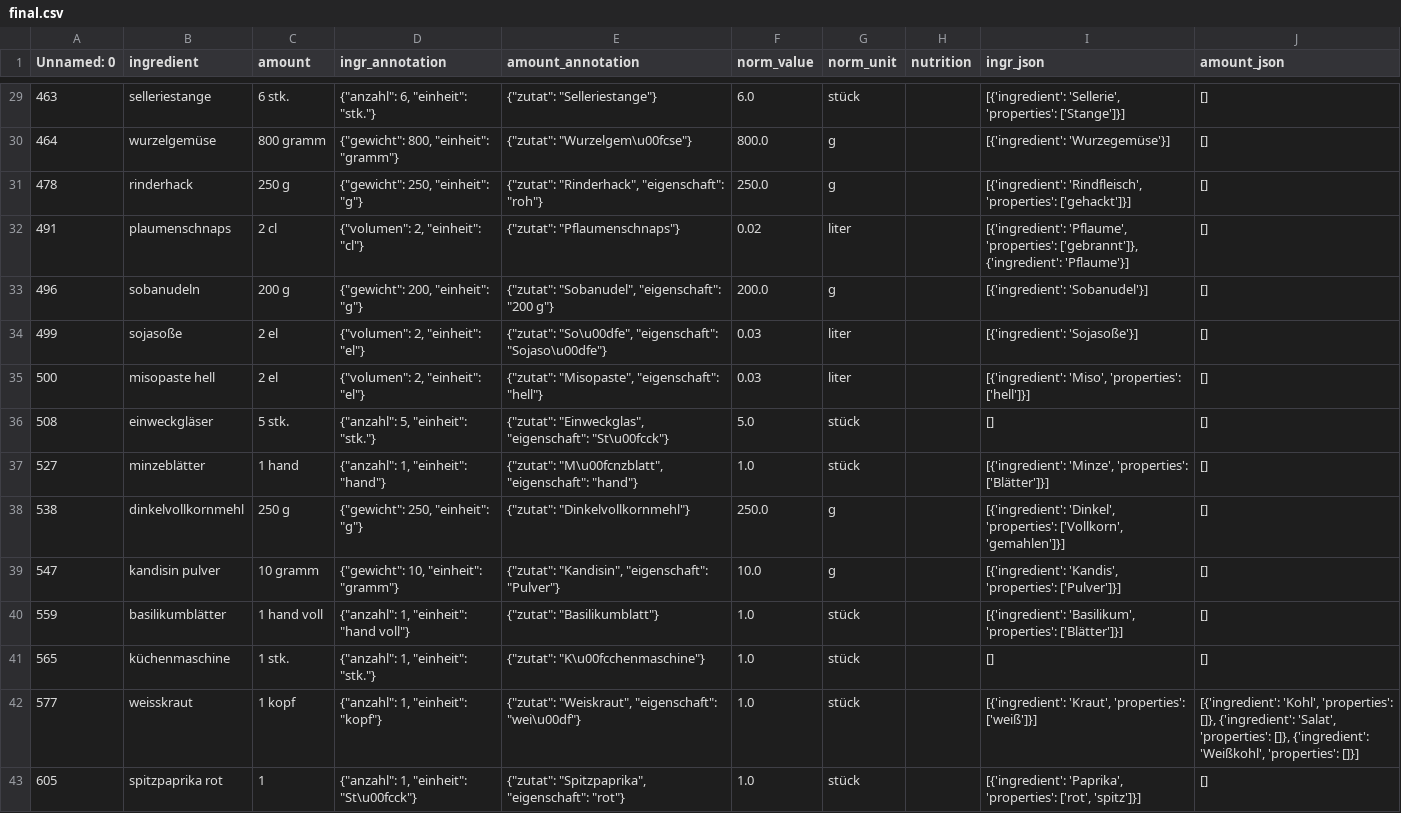
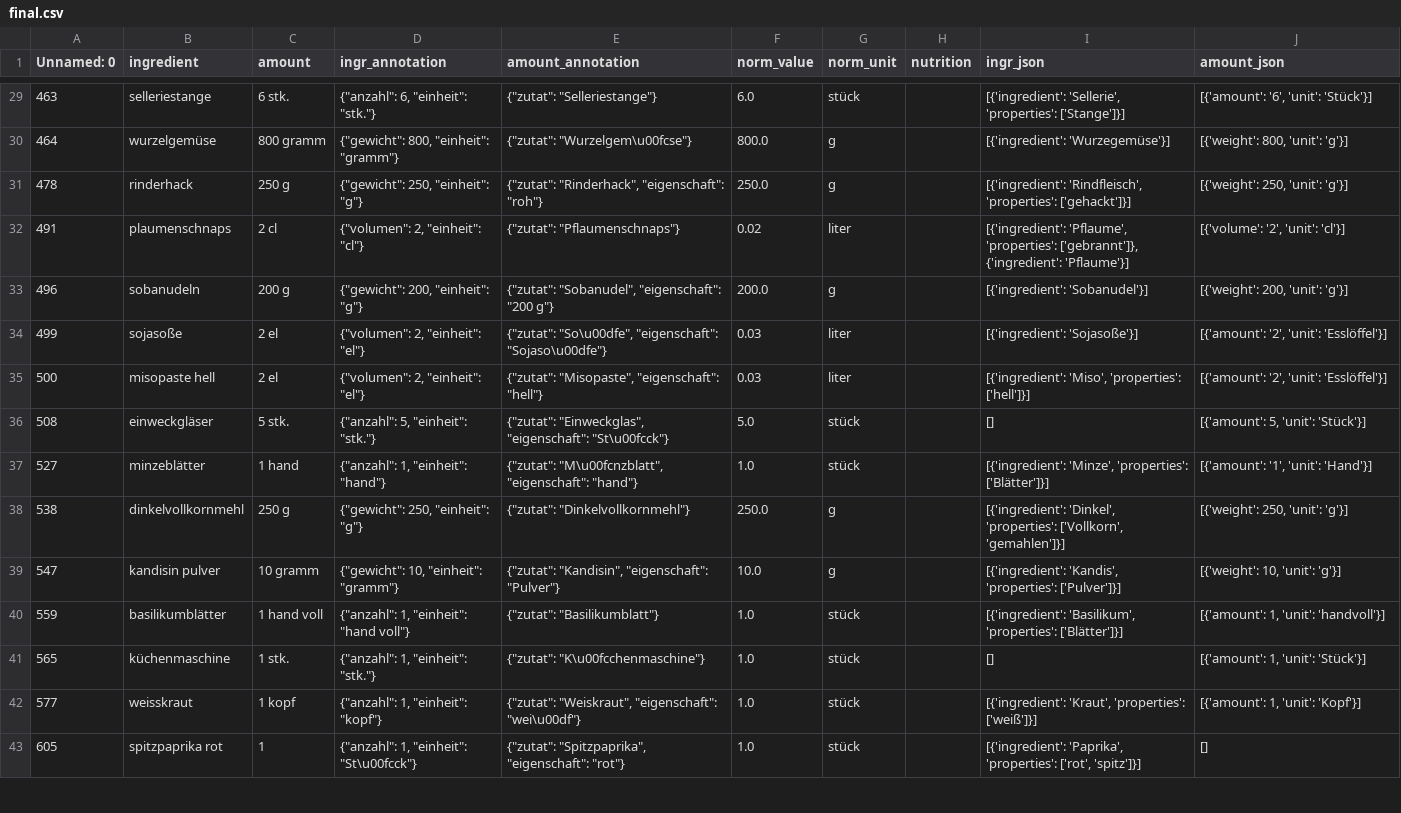
Before and after one commit to abdulrahim2002/nle1, a CSV file: task3/final.csv, drawn as a sheet; only a part is shown, gaps mark what is left out; the diff covers the shown part only.

```diff
--- a/task3/final.csv
+++ b/task3/final.csv
@@ -29,15 +29,15 @@ Unnamed: 0,ingredient,amount,ingr_annotation,amount_annotation,norm_value,norm_u
-463,selleriestange,6 stk.,"{""anzahl"": 6, ""einheit"": ""stk.""}","{""zutat"": ""Selleriestange""}",6.0,stück,,"[{'ingredient': 'Sellerie', 'properties': ['Stange']}]",[]
-464,wurzelgemüse,800 gramm,"{""gewicht"": 800, ""einheit"": ""gramm""}","{""zutat"": ""Wurzelgem\u00fcse""}",800.0,g,,[{'ingredient': 'Wurzegemüse'}],[]
-478,rinderhack,250 g,"{""gewicht"": 250, ""einheit"": ""g""}","{""zutat"": ""Rinderhack"", ""eigenschaft"": ""roh""}",250.0,g,,"[{'ingredient': 'Rindfleisch', 'properties': ['gehackt']}]",[]
-491,plaumenschnaps,2 cl,"{""volumen"": 2, ""einheit"": ""cl""}","{""zutat"": ""Pflaumenschnaps""}",0.02,liter,,"[{'ingredient': 'Pflaume', 'properties': ['gebrannt']}, {'ingredient': 'Pflaume'}]",[]
-496,sobanudeln,200 g,"{""gewicht"": 200, ""einheit"": ""g""}","{""zutat"": ""Sobanudel"", ""eigenschaft"": ""200 g""}",200.0,g,,[{'ingredient': 'Sobanudel'}],[]
-499,sojasoße,2 el,"{""volumen"": 2, ""einheit"": ""el""}","{""zutat"": ""So\u00dfe"", ""eigenschaft"": ""Sojaso\u00dfe""}",0.03,liter,,[{'ingredient': 'Sojasoße'}],[]
-500,misopaste hell,2 el,"{""volumen"": 2, ""einheit"": ""el""}","{""zutat"": ""Misopaste"", ""eigenschaft"": ""hell""}",0.03,liter,,"[{'ingredient': 'Miso', 'properties': ['hell']}]",[]
-508,einweckgläser,5 stk.,"{""anzahl"": 5, ""einheit"": ""stk.""}","{""zutat"": ""Einweckglas"", ""eigenschaft"": ""St\u00fcck""}",5.0,stück,,[],[]
-527,minzeblätter,1 hand,"{""anzahl"": 1, ""einheit"": ""hand""}","{""zutat"": ""M\u00fcnzblatt"", ""eigenschaft"": ""hand""}",1.0,stück,,"[{'ingredient': 'Minze', 'properties': ['Blätter']}]",[]
-538,dinkelvollkornmehl,250 g,"{""gewicht"": 250, ""einheit"": ""g""}","{""zutat"": ""Dinkelvollkornmehl""}",250.0,g,,"[{'ingredient': 'Dinkel', 'properties': ['Vollkorn', 'gemahlen']}]",[]
-547,kandisin pulver,10 gramm,"{""gewicht"": 10, ""einheit"": ""gramm""}","{""zutat"": ""Kandisin"", ""eigenschaft"": ""Pulver""}",10.0,g,,"[{'ingredient': 'Kandis', 'properties': ['Pulver']}]",[]
-559,basilikumblätter,1 hand voll,"{""anzahl"": 1, ""einheit"": ""hand voll""}","{""zutat"": ""Basilikumblatt""}",1.0,stück,,"[{'ingredient': 'Basilikum', 'properties': ['Blätter']}]",[]
-565,küchenmaschine,1 stk.,"{""anzahl"": 1, ""einheit"": ""stk.""}","{""zutat"": ""K\u00fcchenmaschine""}",1.0,stück,,[],[]
-577,weisskraut,1 kopf,"{""anzahl"": 1, ""einheit"": ""kopf""}","{""zutat"": ""Weiskraut"", ""eigenschaft"": ""wei\u00df""}",1.0,stück,,"[{'ingredient': 'Kraut', 'properties': ['weiß']}]","[{'ingredient': 'Kohl', 'properties': []}, {'ingredient': 'Salat', 'properties': []}, {'ingredient': 'Weißkohl', 'properties': []}]"
+463,selleriestange,6 stk.,"{""anzahl"": 6, ""einheit"": ""stk.""}","{""zutat"": ""Selleriestange""}",6.0,stück,,"[{'ingredient': 'Sellerie', 'properties': ['Stange']}]","[{'amount': '6', 'unit': 'Stück'}]"
+464,wurzelgemüse,800 gramm,"{""gewicht"": 800, ""einheit"": ""gramm""}","{""zutat"": ""Wurzelgem\u00fcse""}",800.0,g,,[{'ingredient': 'Wurzegemüse'}],"[{'weight': 800, 'unit': 'g'}]"
+478,rinderhack,250 g,"{""gewicht"": 250, ""einheit"": ""g""}","{""zutat"": ""Rinderhack"", ""eigenschaft"": ""roh""}",250.0,g,,"[{'ingredient': 'Rindfleisch', 'properties': ['gehackt']}]","[{'weight': 250, 'unit': 'g'}]"
+491,plaumenschnaps,2 cl,"{""volumen"": 2, ""einheit"": ""cl""}","{""zutat"": ""Pflaumenschnaps""}",0.02,liter,,"[{'ingredient': 'Pflaume', 'properties': ['gebrannt']}, {'ingredient': 'Pflaume'}]","[{'volume': '2', 'unit': 'cl'}]"
+496,sobanudeln,200 g,"{""gewicht"": 200, ""einheit"": ""g""}","{""zutat"": ""Sobanudel"", ""eigenschaft"": ""200 g""}",200.0,g,,[{'ingredient': 'Sobanudel'}],"[{'weight': 200, 'unit': 'g'}]"
+499,sojasoße,2 el,"{""volumen"": 2, ""einheit"": ""el""}","{""zutat"": ""So\u00dfe"", ""eigenschaft"": ""Sojaso\u00dfe""}",0.03,liter,,[{'ingredient': 'Sojasoße'}],"[{'amount': '2', 'unit': 'Esslöffel'}]"
+500,misopaste hell,2 el,"{""volumen"": 2, ""einheit"": ""el""}","{""zutat"": ""Misopaste"", ""eigenschaft"": ""hell""}",0.03,liter,,"[{'ingredient': 'Miso', 'properties': ['hell']}]","[{'amount': '2', 'unit': 'Esslöffel'}]"
+508,einweckgläser,5 stk.,"{""anzahl"": 5, ""einheit"": ""stk.""}","{""zutat"": ""Einweckglas"", ""eigenschaft"": ""St\u00fcck""}",5.0,stück,,[],"[{'amount': 5, 'unit': 'Stück'}]"
+527,minzeblätter,1 hand,"{""anzahl"": 1, ""einheit"": ""hand""}","{""zutat"": ""M\u00fcnzblatt"", ""eigenschaft"": ""hand""}",1.0,stück,,"[{'ingredient': 'Minze', 'properties': ['Blätter']}]","[{'amount': '1', 'unit': 'Hand'}]"
+538,dinkelvollkornmehl,250 g,"{""gewicht"": 250, ""einheit"": ""g""}","{""zutat"": ""Dinkelvollkornmehl""}",250.0,g,,"[{'ingredient': 'Dinkel', 'properties': ['Vollkorn', 'gemahlen']}]","[{'weight': 250, 'unit': 'g'}]"
+547,kandisin pulver,10 gramm,"{""gewicht"": 10, ""einheit"": ""gramm""}","{""zutat"": ""Kandisin"", ""eigenschaft"": ""Pulver""}",10.0,g,,"[{'ingredient': 'Kandis', 'properties': ['Pulver']}]","[{'weight': 10, 'unit': 'g'}]"
+559,basilikumblätter,1 hand voll,"{""anzahl"": 1, ""einheit"": ""hand voll""}","{""zutat"": ""Basilikumblatt""}",1.0,stück,,"[{'ingredient': 'Basilikum', 'properties': ['Blätter']}]","[{'amount': 1, 'unit': 'handvoll'}]"
+565,küchenmaschine,1 stk.,"{""anzahl"": 1, ""einheit"": ""stk.""}","{""zutat"": ""K\u00fcchenmaschine""}",1.0,stück,,[],"[{'amount': 1, 'unit': 'Stück'}]"
+577,weisskraut,1 kopf,"{""anzahl"": 1, ""einheit"": ""kopf""}","{""zutat"": ""Weiskraut"", ""eigenschaft"": ""wei\u00df""}",1.0,stück,,"[{'ingredient': 'Kraut', 'properties': ['weiß']}]","[{'amount': 1, 'unit': 'Kopf'}]"
 605,spitzpaprika rot,1,"{""anzahl"": 1, ""einheit"": ""St\u00fcck""}","{""zutat"": ""Spitzpaprika"", ""eigenschaft"": ""rot""}",1.0,stück,,"[{'ingredient': 'Paprika', 'properties': ['rot', 'spitz']}]",[]
```
Also changed, not shown: 54 edited cells elsewhere in this file, 1 other file.
